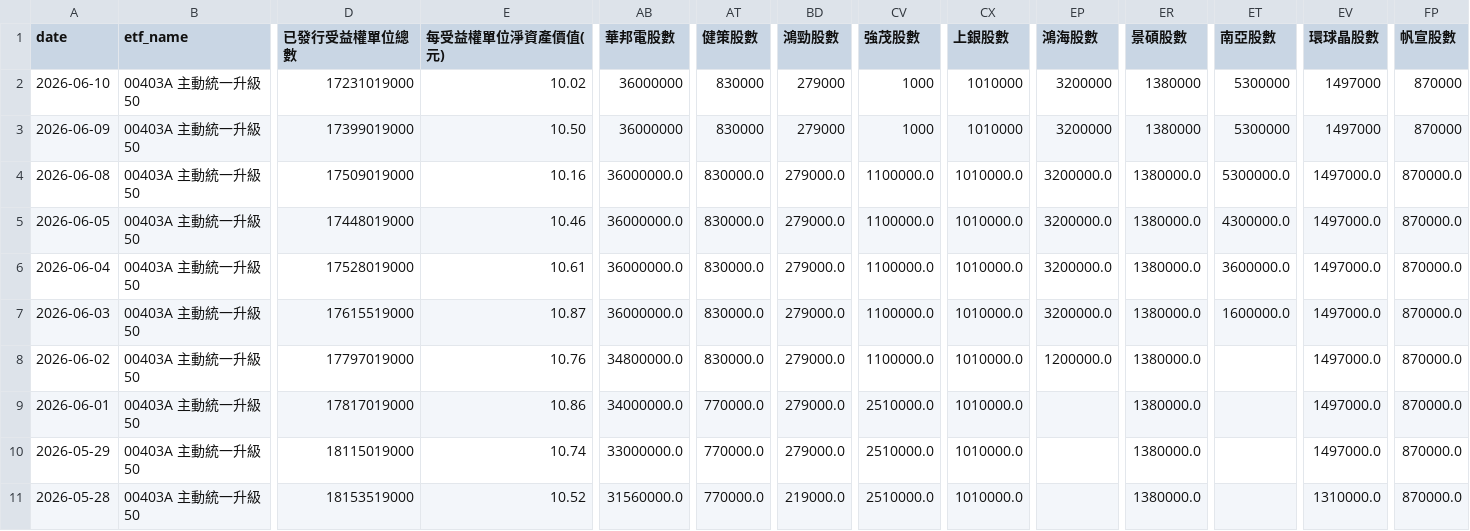
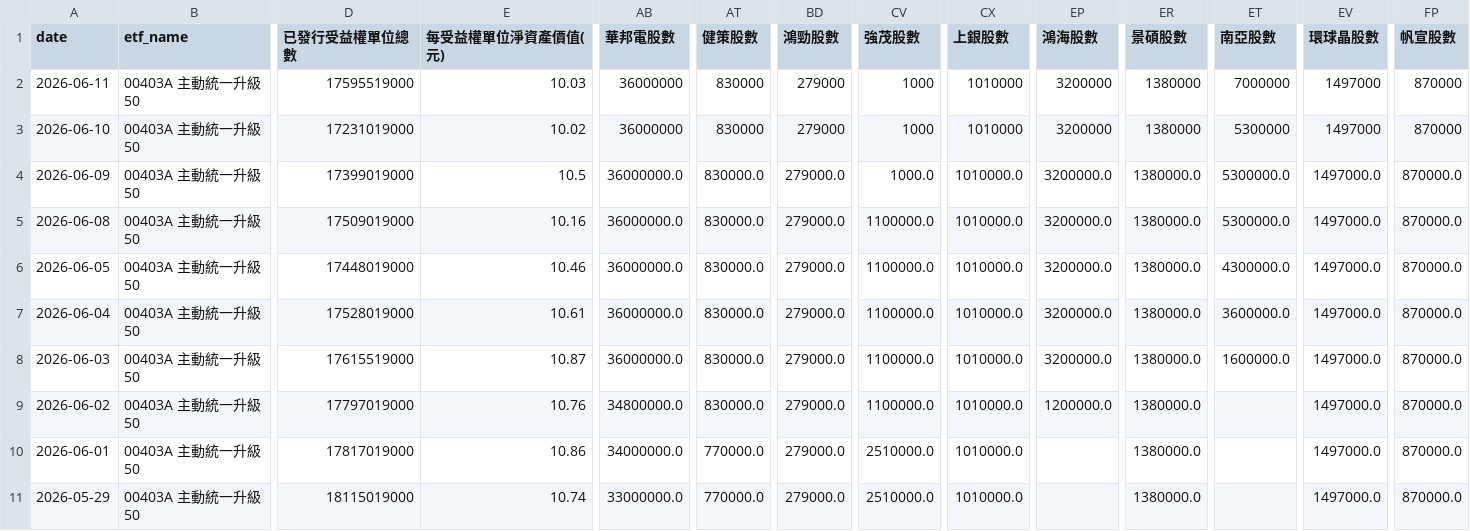
Before and after one commit to charle0111/My-Web, a CSV file: ETF_00403A 持股分析.csv, drawn as a sheet; only a part is shown, gaps mark what is left out; the shorter side is filled out with more unchanged rows; addresses are those after the commit; rows hold the shown columns only; the diff names each change by its address in the sheet, - before the commit and + after, or states it on an @@ line.

```diff
--- a/ETF_00403A 持股分析.csv
+++ b/ETF_00403A 持股分析.csv
+row 2: 2026-06-11 | 00403A 主動統一升級50 | 17595519000 | 10.03 | 36000000 | 830000 | 279000 | 1000 | 1010000 | 3200000 | 1380000 | 7000000 | 1497000 | 870000
-E4 (每受益權單位淨資產價值(元)): 10.50
+E4 (每受益權單位淨資產價值(元)): 10.5
-AB4 (華邦電股數): 36000000
+AB4 (華邦電股數): 36000000.0
-AT4 (健策股數): 830000
+AT4 (健策股數): 830000.0
-BD4 (鴻勁股數): 279000
+BD4 (鴻勁股數): 279000.0
-CV4 (強茂股數): 1000
+CV4 (強茂股數): 1000.0
-CX4 (上銀股數): 1010000
+CX4 (上銀股數): 1010000.0
-EP4 (鴻海股數): 3200000
+EP4 (鴻海股數): 3200000.0
-ER4 (景碩股數): 1380000
+ER4 (景碩股數): 1380000.0
-ET4 (南亞股數): 5300000
+ET4 (南亞股數): 5300000.0
-EV4 (環球晶股數): 1497000
+EV4 (環球晶股數): 1497000.0
-FP4 (帆宣股數): 870000
+FP4 (帆宣股數): 870000.0
```
Also changed, not shown: ETF_00403A 持股分析變化.csv, ETF_00981A 持股分析.csv, 3 other files.
